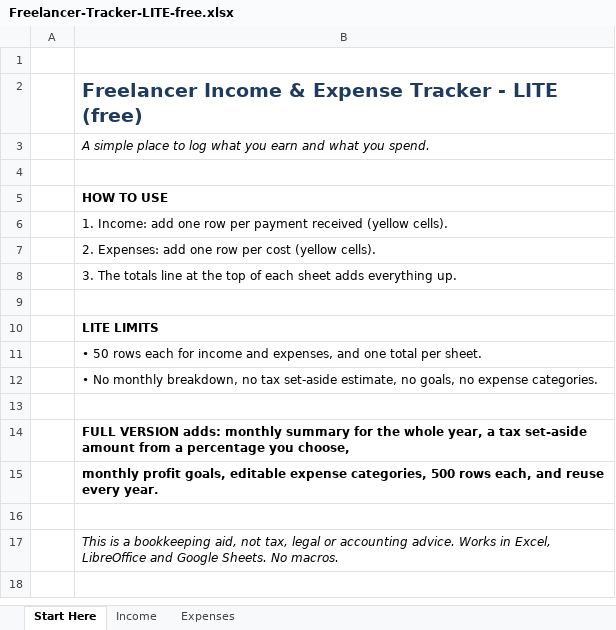
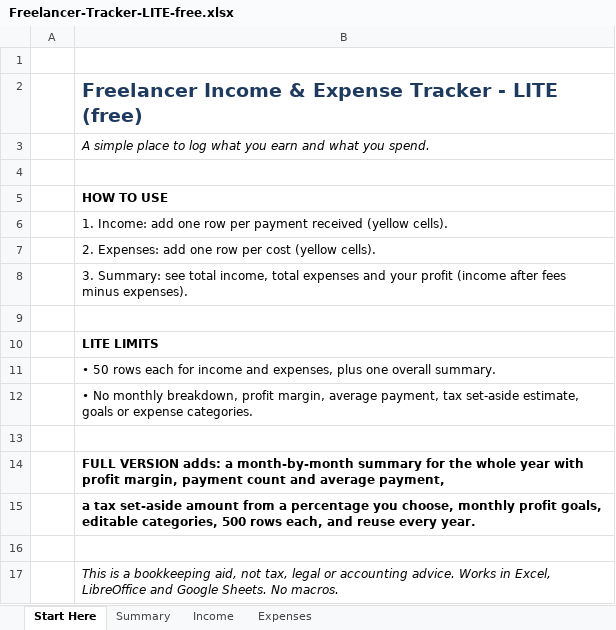
Before and after one commit to sugano-crypto/sugacon-shop, an Excel workbook: product/freelancer-tracker/dist_lite/Freelancer-Tracker-LITE-free.xlsx, sheet Start Here, drawn as a sheet; values as stored, in another font and other column widths than the file's, no borders; the diff names each change by its address in the sheet, - before the commit and + after, or states it on an @@ line.

```diff
--- a/product/freelancer-tracker/dist_lite/Freelancer-Tracker-LITE-free.xlsx (sheet Start Here)
+++ b/product/freelancer-tracker/dist_lite/Freelancer-Tracker-LITE-free.xlsx (sheet Start Here)
+sheet tab: Summary
-B8: 3. The totals line at the top of each sheet adds everything up.
+B8: 3. Summary: see total income, total expenses and your profit (income after fees minus expenses).
-B11: …and expenses, and one total per sheet.
+B11: …and expenses, plus one overall summary.
-B12: …monthly breakdown, no tax set-aside estimate, no goals, no expense categories.
+B12: …monthly breakdown, profit margin, average payment, tax set-aside estimate, goals or expense categories.
-B14: …VERSION adds: monthly summary for the whole year, a tax set-aside amount from a percentage you choose,
+B14: …VERSION adds: a month-by-month summary for the whole year with profit margin, payment count and average payment,
-B15: monthly profit goals, editable expense categories, 500…
+B15: a tax set-aside amount from a percentage you choose, monthly profit goals, editable categories, 500…
```
Also changed, not shown: sheet Income, product/freelancer-tracker/dist/Freelancer-Income-Tax-Set-Aside-Tracker-SAMPLE.xlsx, product/freelancer-tracker/dist/Freelancer-Income-Tax-Set-Aside-Tracker.xlsx, 4 other files.
